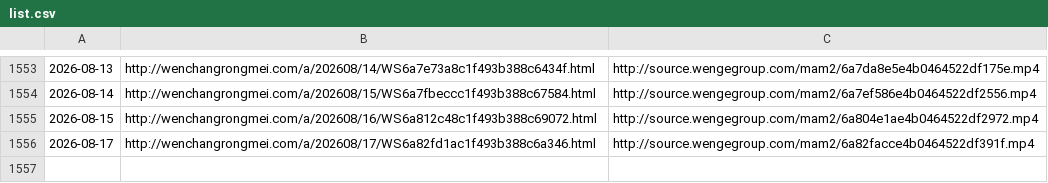
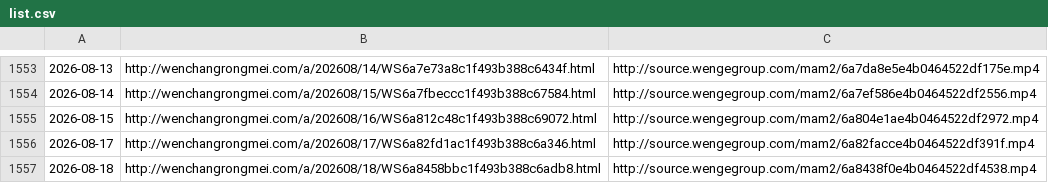
Before and after one commit to ayaka14732/VunsioNewsList, a CSV file: list.csv, drawn as a sheet; only a part is shown, gaps mark what is left out; the diff names each change by its address in the sheet, - before the commit and + after, or states it on an @@ line.

```diff
--- a/list.csv
+++ b/list.csv
+row 1557: 2026-08-18 | http://wenchangrongmei.com/a/202608/18/WS6a8458bbc1f493b388c6adb8.html | http://source.wengegroup.com/mam2/6a8438f0e4b0464522df4538.mp4
```
